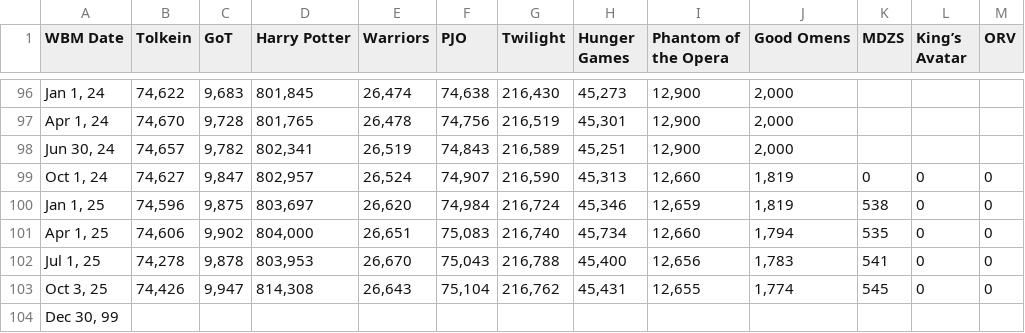
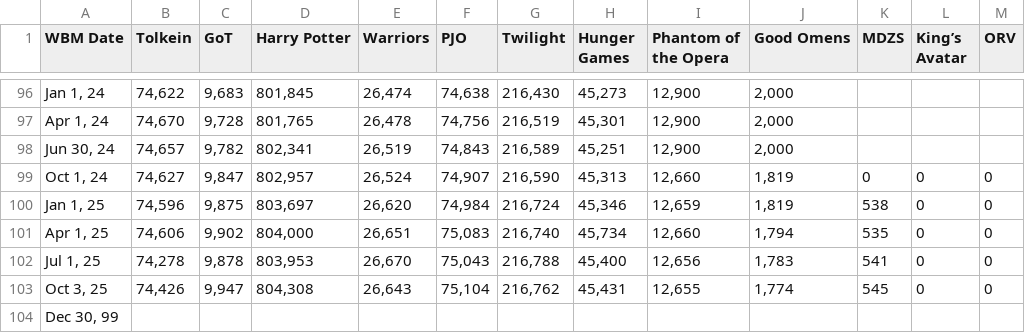
Before and after one commit to XiaoBaiXueHua/fandom-migrations, a CSV file: .Master CSV/books ffn.csv, drawn as a sheet; only a part is shown, gaps mark what is left out.

Commit message:
typoed hp whoops

```diff
--- a/.Master CSV/books ffn.csv
+++ b/.Master CSV/books ffn.csv
@@ -102,3 +102,3 @@ Apr 1, 25;74,606;9,902;804,000;26,651;75,083;216,740;45,734;12,660;1,794;535;0;0
 Jul 1, 25;74,278;9,878;803,953;26,670;75,043;216,788;45,400;12,656;1,783;541;0;0
-Oct 3, 25;74,426;9,947;814,308;26,643;75,104;216,762;45,431;12,655;1,774;545;0;0
+Oct 3, 25;74,426;9,947;804,308;26,643;75,104;216,762;45,431;12,655;1,774;545;0;0
 Dec 30, 99;;;;;;;;;;;;
```
